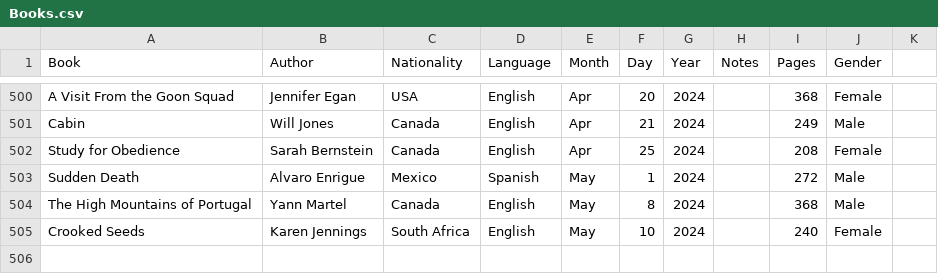
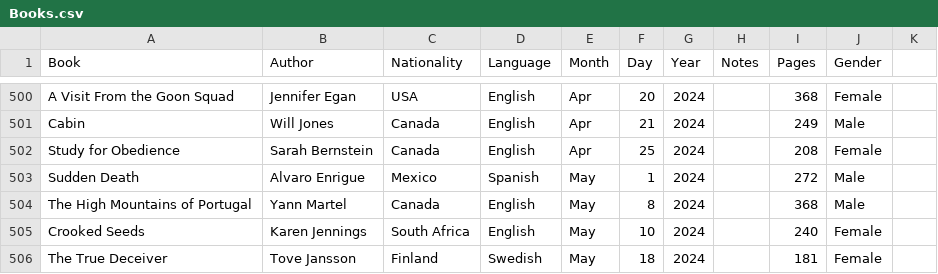
Before and after one commit to davidbrae/books, a CSV file: Books.csv, drawn as a sheet; only a part is shown, gaps mark what is left out.

Commit message:
Update Books.csv

```diff
--- a/Books.csv
+++ b/Books.csv
@@ -505 +505,2 @@ The High Mountains of Portugal,Yann Martel,Canada,English,May,8,2024,,368,Male,
 Crooked Seeds,Karen Jennings,South Africa,English,May,10,2024,,240,Female,
+The True Deceiver,Tove Jansson,Finland,Swedish,May,18,2024,,181,Female,
```
